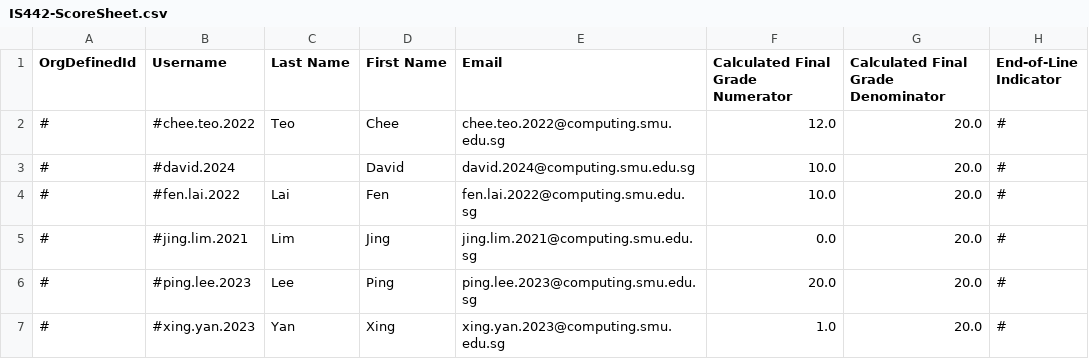
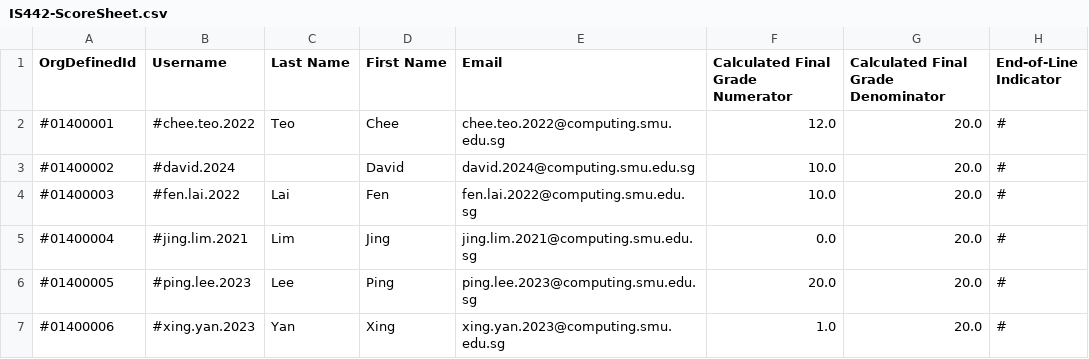
Before and after one commit to marcuschiam2025/CS102, a CSV file: Project sample/IS442-ScoreSheet.csv, drawn as a sheet.

```diff
--- a/Project sample/IS442-ScoreSheet.csv
+++ b/Project sample/IS442-ScoreSheet.csv
@@ -1,7 +1,7 @@
 OrgDefinedId,Username,Last Name,First Name,Email,Calculated Final Grade Numerator,Calculated Final Grade Denominator,End-of-Line Indicator
-#,#chee.teo.2022,Teo,Chee,chee.teo.2022@computing.smu.edu.sg,12.0,20.0,#
-#,#david.2024,,David,david.2024@computing.smu.edu.sg,10.0,20.0,#
-#,#fen.lai.2022,Lai,Fen,fen.lai.2022@computing.smu.edu.sg,10.0,20.0,#
-#,#jing.lim.2021,Lim,Jing,jing.lim.2021@computing.smu.edu.sg,0.0,20.0,#
-#,#ping.lee.2023,Lee,Ping,ping.lee.2023@computing.smu.edu.sg,20.0,20.0,#
-#,#xing.yan.2023,Yan,Xing,xing.yan.2023@computing.smu.edu.sg,1.0,20.0,#
+#01400001,#chee.teo.2022,Teo,Chee,chee.teo.2022@computing.smu.edu.sg,12.0,20.0,#
+#01400002,#david.2024,,David,david.2024@computing.smu.edu.sg,10.0,20.0,#
+#01400003,#fen.lai.2022,Lai,Fen,fen.lai.2022@computing.smu.edu.sg,10.0,20.0,#
+#01400004,#jing.lim.2021,Lim,Jing,jing.lim.2021@computing.smu.edu.sg,0.0,20.0,#
+#01400005,#ping.lee.2023,Lee,Ping,ping.lee.2023@computing.smu.edu.sg,20.0,20.0,#
+#01400006,#xing.yan.2023,Yan,Xing,xing.yan.2023@computing.smu.edu.sg,1.0,20.0,#
```
Also changed, not shown: 9 other files.
